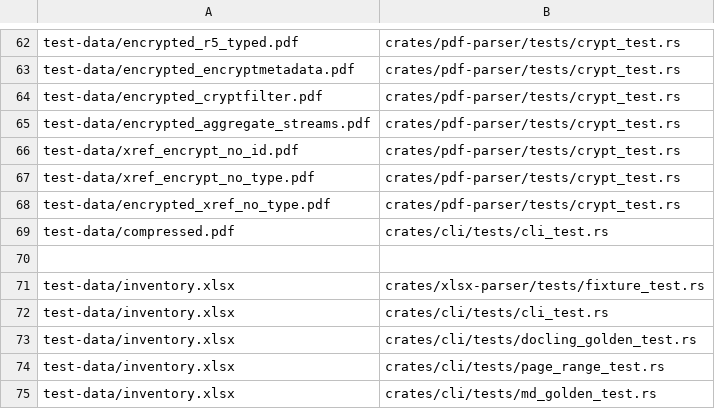
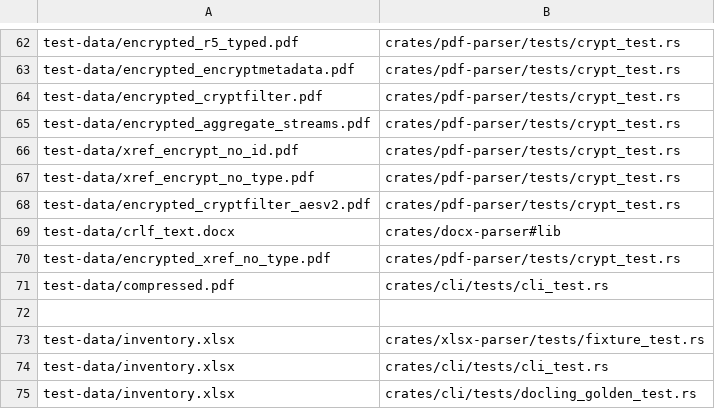
Before and after one commit to bobhuang1/PdfExtractor, a TSV file: scripts/fixture-owners.tsv, drawn as a sheet; only a part is shown, gaps mark what is left out; the shorter side is filled out with more unchanged rows.

```diff
--- a/scripts/fixture-owners.tsv
+++ b/scripts/fixture-owners.tsv
@@ -67,2 +67,4 @@ test-data/xref_encrypt_no_id.pdf	crates/pdf-parser/tests/crypt_test.rs
 test-data/xref_encrypt_no_type.pdf	crates/pdf-parser/tests/crypt_test.rs
+test-data/encrypted_cryptfilter_aesv2.pdf	crates/pdf-parser/tests/crypt_test.rs
+test-data/crlf_text.docx	crates/docx-parser#lib
 test-data/encrypted_xref_no_type.pdf	crates/pdf-parser/tests/crypt_test.rs
```
Also changed, not shown: 3 other files.
